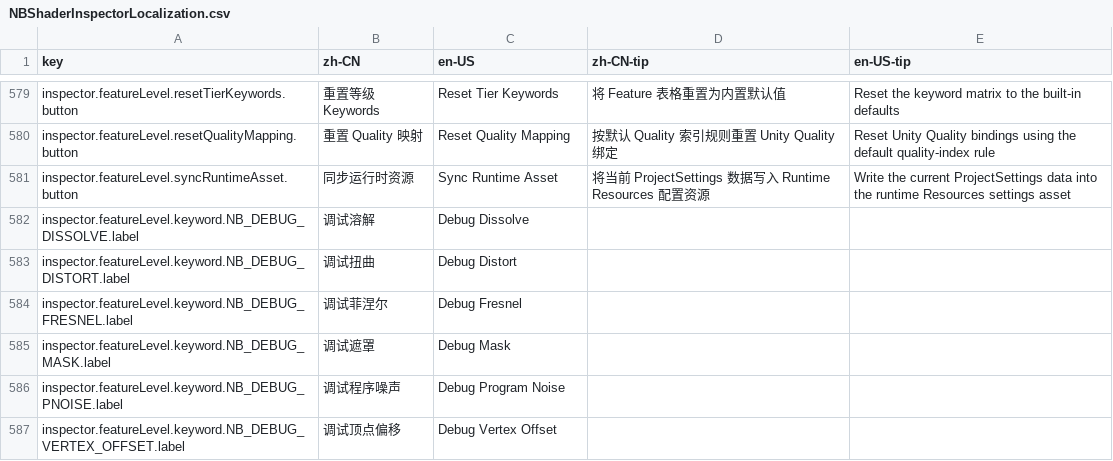
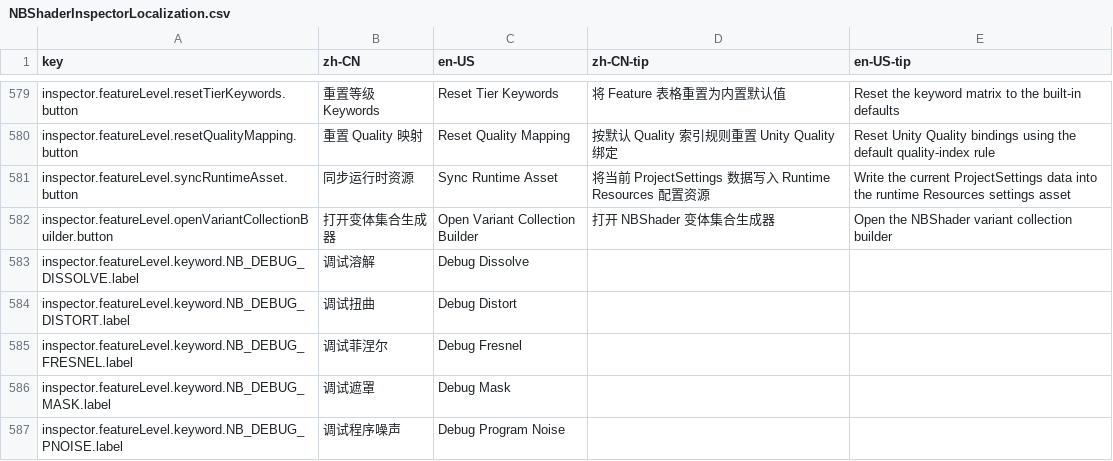
Before and after one commit to xuanshushu/NB_FX, a CSV file: NBShaders2/Editor/Localization/NBShaderInspectorLocalization.csv, drawn as a sheet; only a part is shown, gaps mark what is left out; the shorter side is filled out with more unchanged rows; the diff names each change by its address in the sheet, - before the commit and + after, or states it on an @@ line.

Commit message:
NBShader 分级打包功能

```diff
--- a/NBShaders2/Editor/Localization/NBShaderInspectorLocalization.csv
+++ b/NBShaders2/Editor/Localization/NBShaderInspectorLocalization.csv
+row 582: inspector.featureLevel.openVariantCollectionBuilder.button | 打开变体集合生成器 | Open Variant Collection Builder | 打开 NBShader 变体集合生成器 | Open the NBShader variant collection builder
```
Also changed, not shown: 6 other files.
